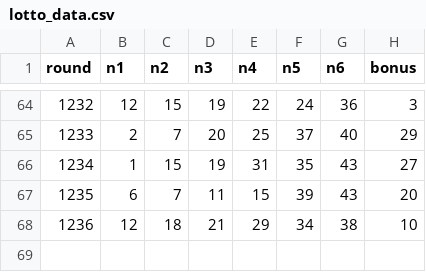
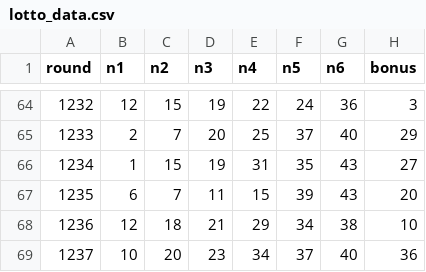
Before and after one commit to tron1981-maker/sakaiLotto, a CSV file: lotto_data.csv, drawn as a sheet; only a part is shown, gaps mark what is left out; the diff names each change by its address in the sheet, - before the commit and + after, or states it on an @@ line.

```diff
--- a/lotto_data.csv
+++ b/lotto_data.csv
+row 69: 1237 | 10 | 20 | 23 | 34 | 37 | 40 | 36
```
